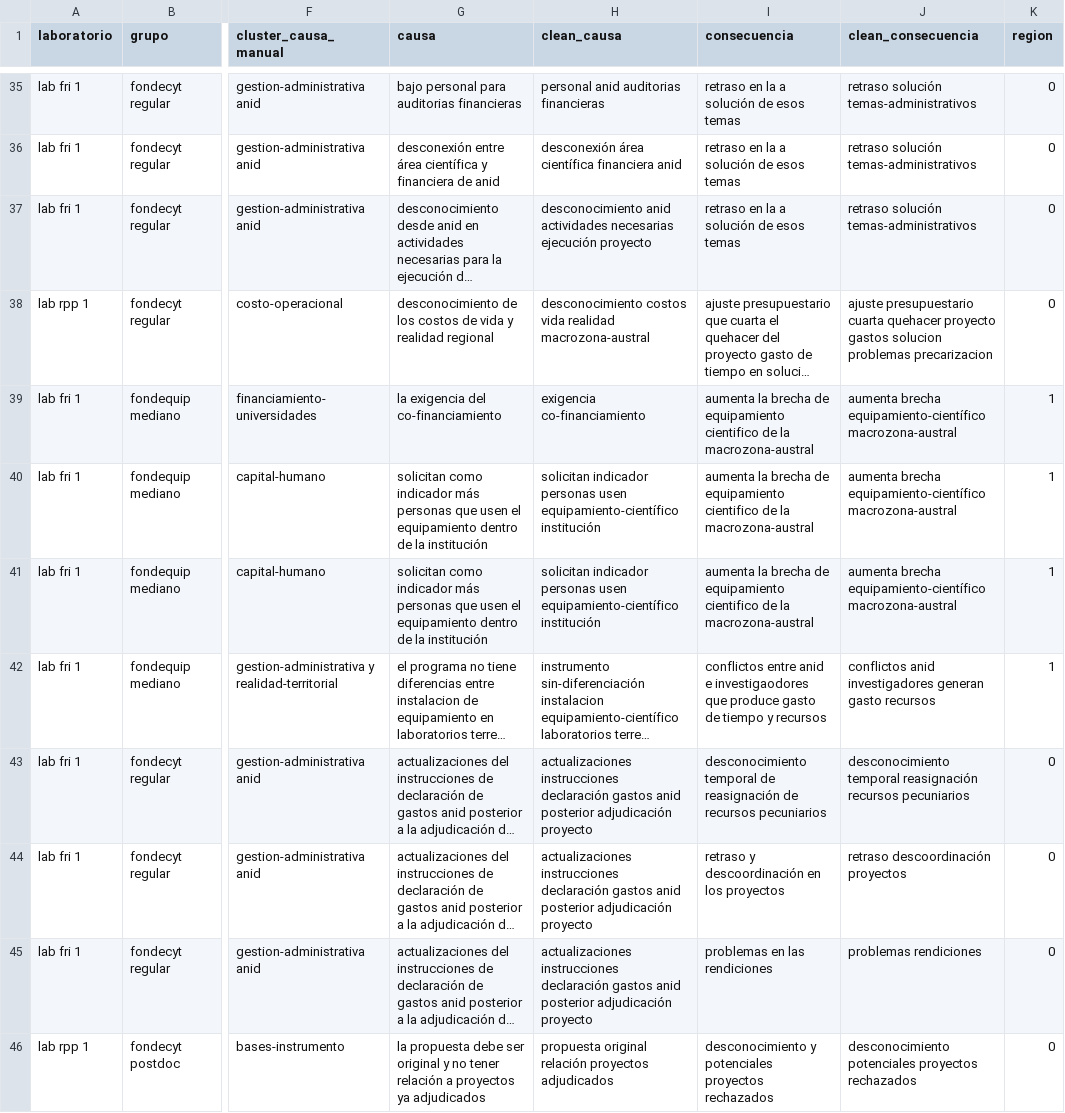
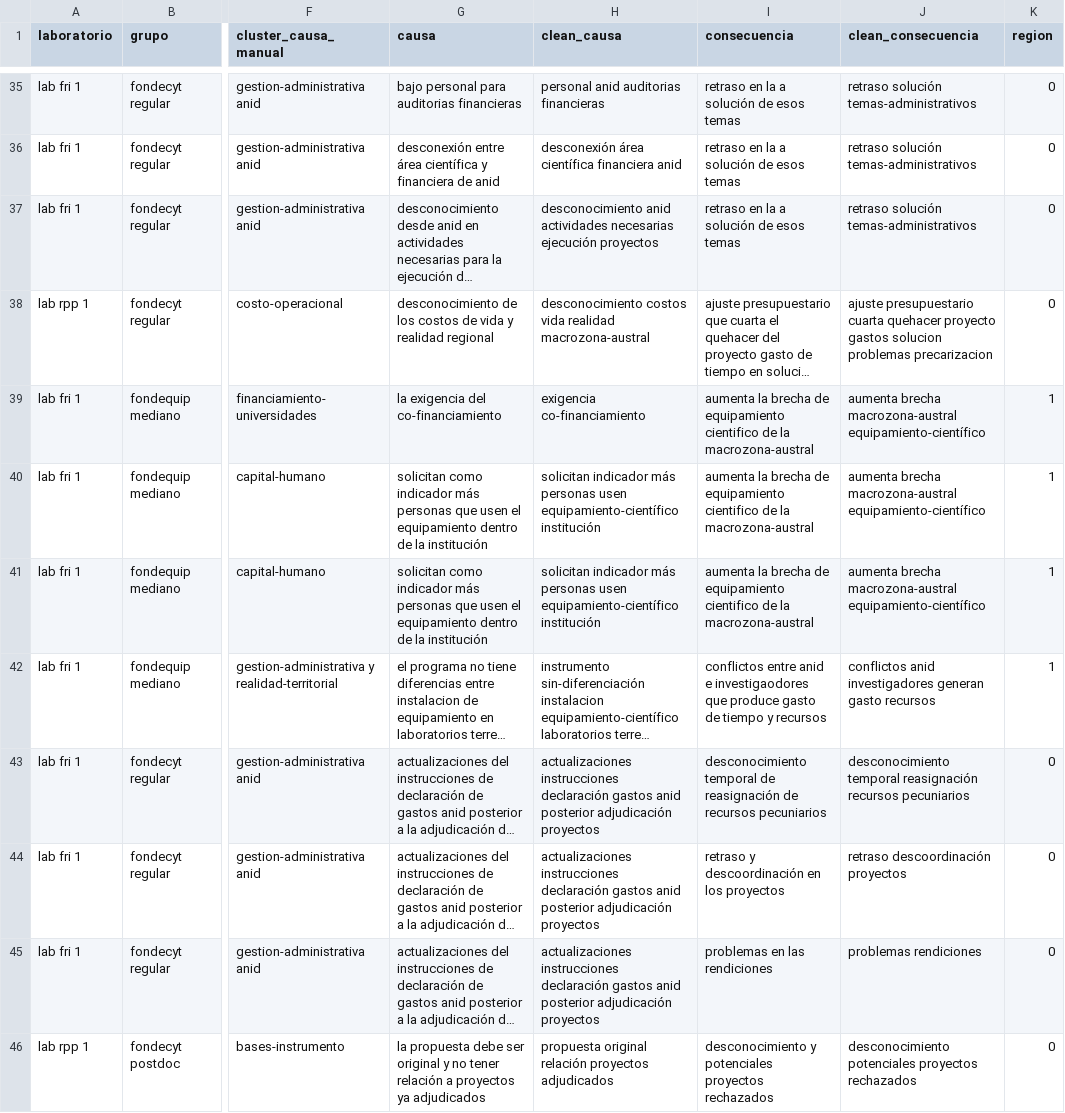
Before and after one commit to matcasti/datosMZaustral, a CSV file: data/lab_instrumentos/clean/data.csv, drawn as a sheet; only a part is shown, gaps mark what is left out; long unchanged cells end in …; the diff covers the shown part only; the diff names each change by its address in the sheet, - before the commit and + after, or states it on an @@ line.

Commit message:
Inclusión de ANID en causas y actualización de productos

```diff
--- a/data/lab_instrumentos/clean/data.csv
+++ b/data/lab_instrumentos/clean/data.csv
-H37 (clean_causa): …necesarias ejecución proyecto
+H37 (clean_causa): …necesarias ejecución proyectos
-J39:J41 (clean_consecuencia): aumenta brecha equipamiento-científico macrozona-austral
+J39:J41 (clean_consecuencia): aumenta brecha macrozona-austral equipamiento-científico
-H40:H41 (clean_causa): solicitan indicador personas usen…
+H40:H41 (clean_causa): solicitan indicador más personas usen…
-H43:H45 (clean_causa): …posterior adjudicación proyecto
+H43:H45 (clean_causa): …posterior adjudicación proyectos
```
Also changed, not shown: 78 edited cells elsewhere in this file, 29 other files.
